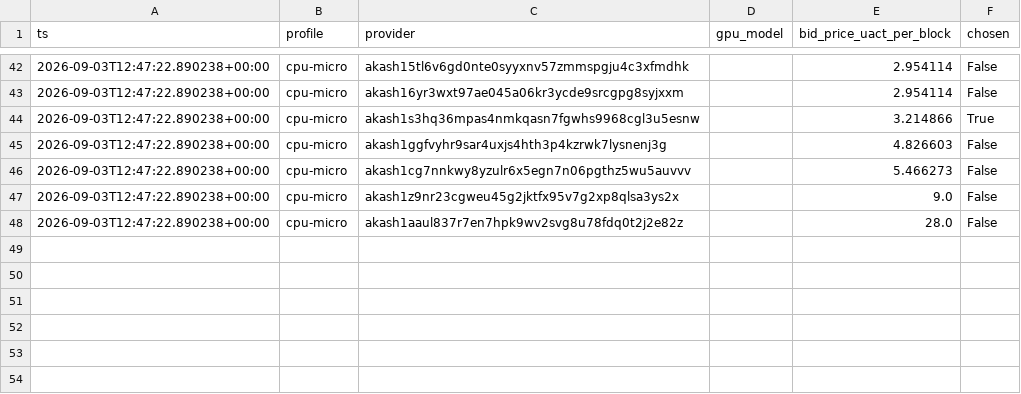
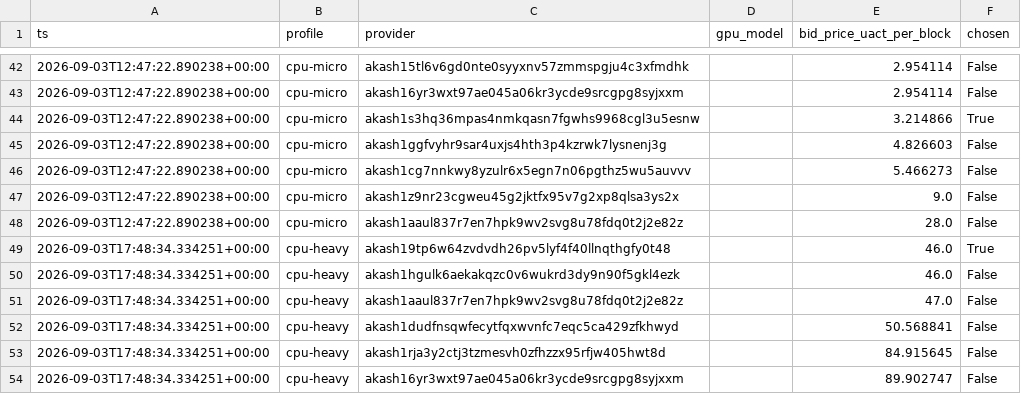
Before and after one commit to themailman05/bootstrap, a CSV file: data/bids.csv, drawn as a sheet; only a part is shown, gaps mark what is left out; the diff names each change by its address in the sheet, - before the commit and + after, or states it on an @@ line.

```diff
--- a/data/bids.csv
+++ b/data/bids.csv
+row 49: 2026-09-03T17:48:34.334251+00:00 | cpu-heavy | akash19tp6w64zvdvdh26pv5lyf4f40llnqthgfy0t48 |  | 46.0 | True
+row 50: 2026-09-03T17:48:34.334251+00:00 | cpu-heavy | akash1hgulk6aekakqzc0v6wukrd3dy9n90f5gkl4ezk |  | 46.0 | False
+row 51: 2026-09-03T17:48:34.334251+00:00 | cpu-heavy | akash1aaul837r7en7hpk9wv2svg8u78fdq0t2j2e82z |  | 47.0 | False
+row 52: 2026-09-03T17:48:34.334251+00:00 | cpu-heavy | akash1dudfnsqwfecytfqxwvnfc7eqc5ca429zfkhwyd |  | 50.568841 | False
+row 53: 2026-09-03T17:48:34.334251+00:00 | cpu-heavy | akash1rja3y2ctj3tzmesvh0zfhzzx95rfjw405hwt8d |  | 84.915645 | False
+row 54: 2026-09-03T17:48:34.334251+00:00 | cpu-heavy | akash16yr3wxt97ae045a06kr3ycde9srcgpg8syjxxm |  | 89.902747 | False
```
Also changed, not shown: data/canary.csv.
